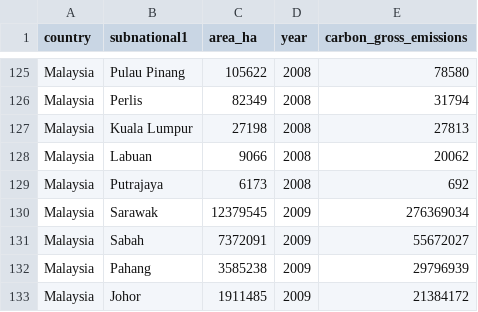
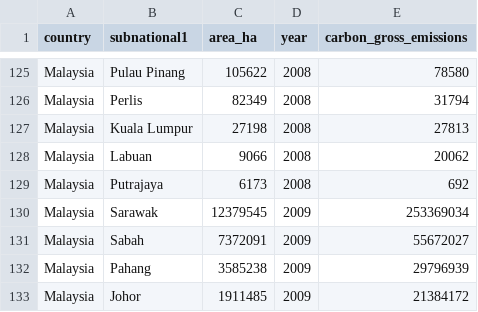
Before and after one commit to brightcosmo/FIT3179-Assignment2, a CSV file: data/carbon_emissions_linechart.csv, drawn as a sheet; only a part is shown, gaps mark what is left out.

```diff
--- a/data/carbon_emissions_linechart.csv
+++ b/data/carbon_emissions_linechart.csv
@@ -129,3 +129,3 @@ Malaysia,Labuan,9066,2008,20062
 Malaysia,Putrajaya,6173,2008,692
-Malaysia,Sarawak,12379545,2009,276369034
+Malaysia,Sarawak,12379545,2009,253369034
 Malaysia,Sabah,7372091,2009,55672027
```
Also changed, not shown: 5 other files.
